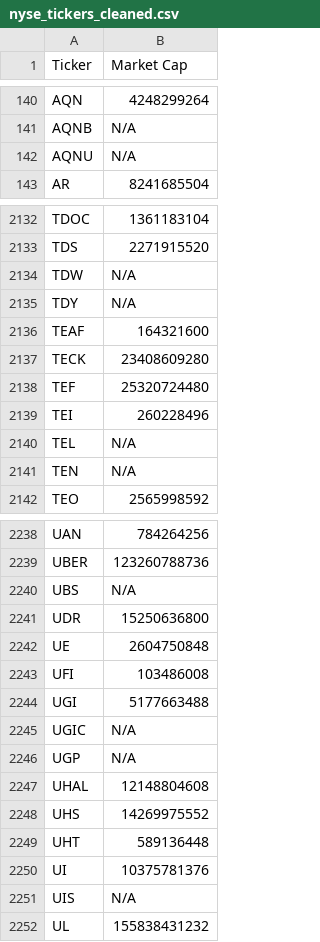
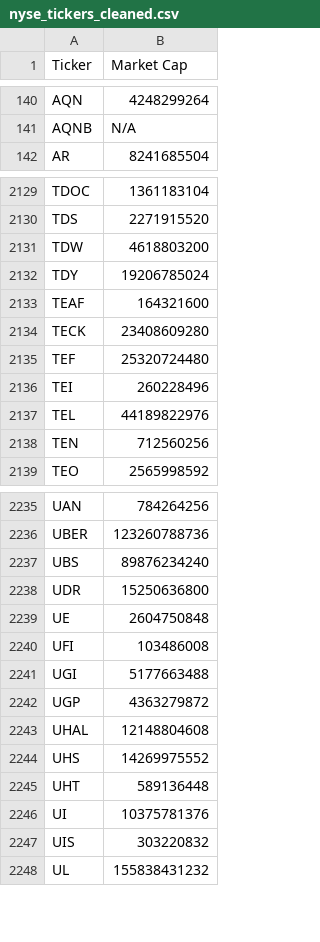
Before and after one commit to JNewman-cell/StockProjects, a CSV file: StockTickers/nyse_tickers_cleaned.csv, drawn as a sheet; only a part is shown, gaps mark what is left out; the diff covers the shown part only.

```diff
--- a/StockTickers/nyse_tickers_cleaned.csv
+++ b/StockTickers/nyse_tickers_cleaned.csv
@@ -141,3 +141,2 @@ AQN,4248299264
 AQNB,N/A
-AQNU,N/A
 AR,8241685504
@@ -2133,4 +2130,4 @@ TDOC,1361183104
 TDS,2271915520
-TDW,N/A
-TDY,N/A
+TDW,4618803200
+TDY,19206785024
 TEAF,164321600
@@ -2139,4 +2136,4 @@ TEF,25320724480
 TEI,260228496
-TEL,N/A
-TEN,N/A
+TEL,44189822976
+TEN,712560256
 TEO,2565998592
@@ -2239,3 +2236,3 @@ UAN,784264256
 UBER,123260788736
-UBS,N/A
+UBS,89876234240
 UDR,15250636800
@@ -2244,4 +2241,3 @@ UFI,103486008
 UGI,5177663488
-UGIC,N/A
-UGP,N/A
+UGP,4363279872
 UHAL,12148804608
@@ -2250,3 +2246,3 @@ UHT,589136448
 UI,10375781376
-UIS,N/A
+UIS,303220832
 UL,155838431232
```
Also changed, not shown: 2 removed rows and 111 edited cells elsewhere in this file, StockTickers/nasdaq_tickers_cleaned.csv, 1 other file.
